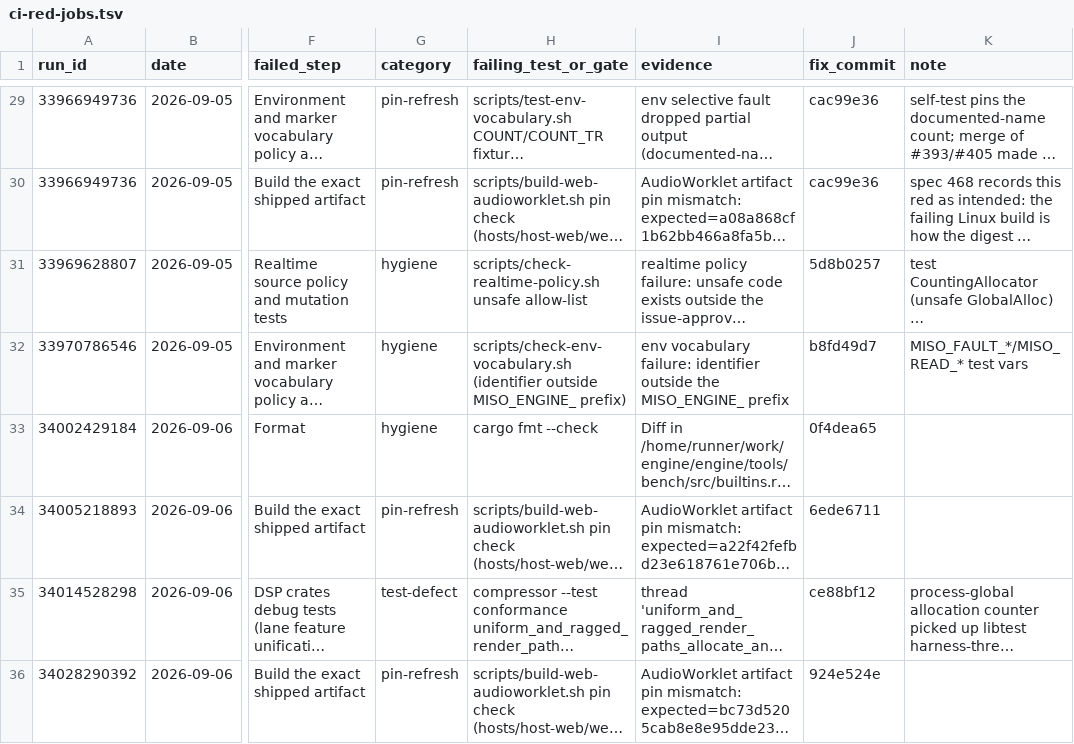
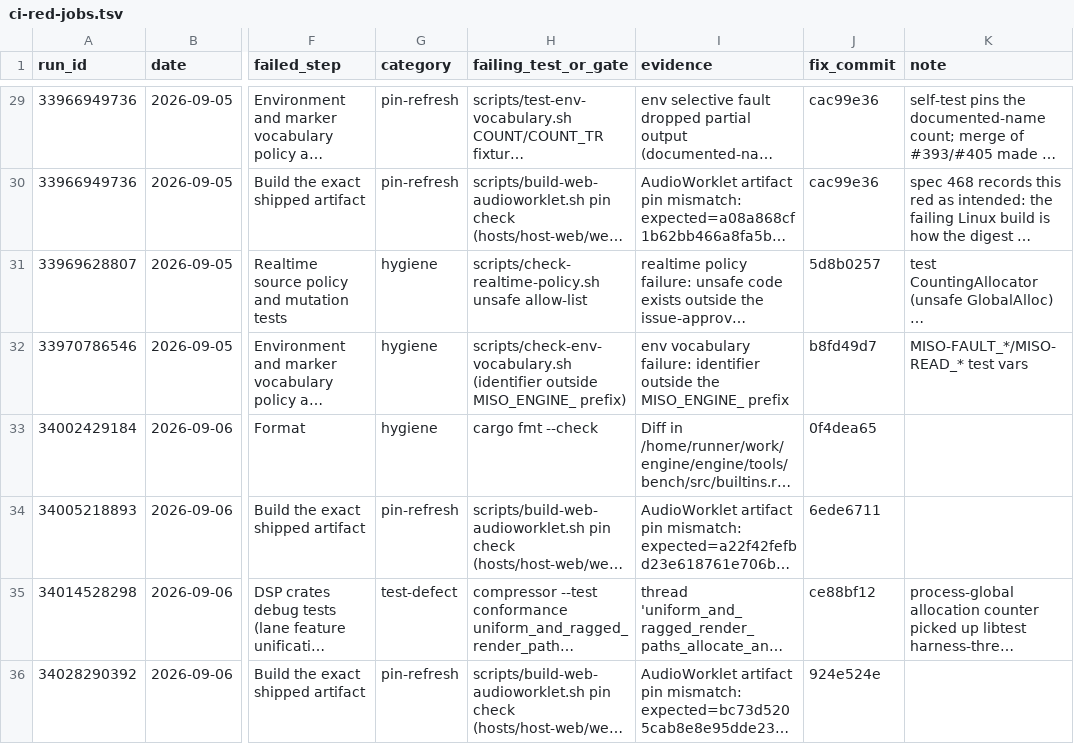
Before and after one commit to misofm/engine, a TSV file: docs/handoffs/test-value-2026-09-28/data/ci-red-jobs.tsv, drawn as a sheet; only a part is shown, gaps mark what is left out; long unchanged cells end in …; the diff covers the shown part only; the diff names each change by its address in the sheet, - before the commit and + after, or states it on an @@ line.

```diff
--- a/docs/handoffs/test-value-2026-09-28/data/ci-red-jobs.tsv
+++ b/docs/handoffs/test-value-2026-09-28/data/ci-red-jobs.tsv
-K32 (note): MISO_FAULT_*/MISO_READ_* test vars
+K32 (note): MISO-FAULT_*/MISO-READ_* test vars
```
Also changed, not shown: 4 edited cells elsewhere in this file, 1 other file.
